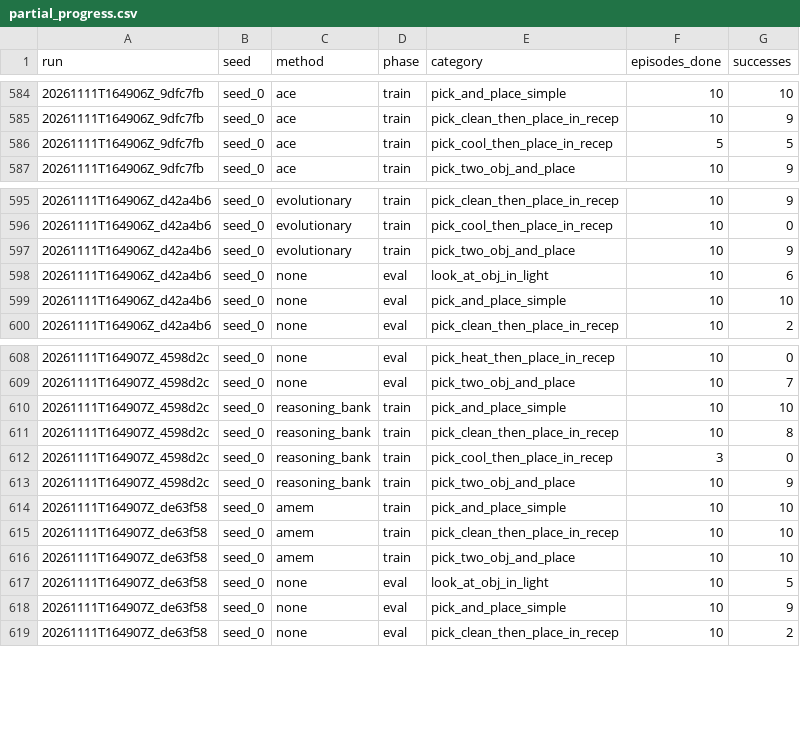
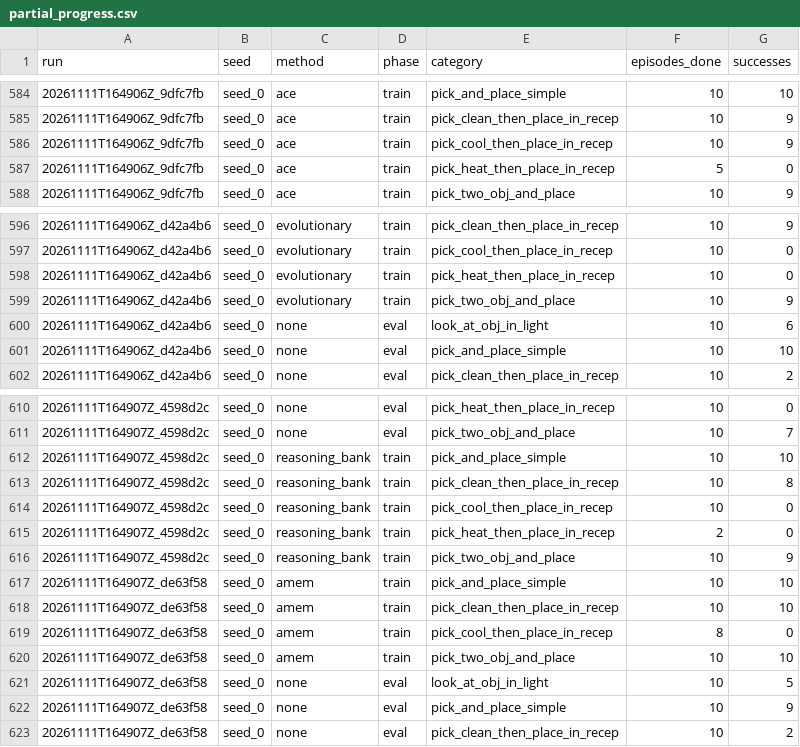
Before and after one commit to Vedant2100/evo-mem-bench, a CSV file: reports/bender/partial_progress.csv, drawn as a sheet; only a part is shown, gaps mark what is left out.

Commit message:
bender results update 2026-11-11 10:24

```diff
--- a/reports/bender/partial_progress.csv
+++ b/reports/bender/partial_progress.csv
@@ -585,3 +585,4 @@ run,seed,method,phase,category,episodes_done,successes
 20261111T164906Z_9dfc7fb,seed_0,ace,train,pick_clean_then_place_in_recep,10,9
-20261111T164906Z_9dfc7fb,seed_0,ace,train,pick_cool_then_place_in_recep,5,5
+20261111T164906Z_9dfc7fb,seed_0,ace,train,pick_cool_then_place_in_recep,10,9
+20261111T164906Z_9dfc7fb,seed_0,ace,train,pick_heat_then_place_in_recep,5,0
 20261111T164906Z_9dfc7fb,seed_0,ace,train,pick_two_obj_and_place,10,9
@@ -596,2 +597,3 @@ run,seed,method,phase,category,episodes_done,successes
 20261111T164906Z_d42a4b6,seed_0,evolutionary,train,pick_cool_then_place_in_recep,10,0
+20261111T164906Z_d42a4b6,seed_0,evolutionary,train,pick_heat_then_place_in_recep,10,0
 20261111T164906Z_d42a4b6,seed_0,evolutionary,train,pick_two_obj_and_place,10,9
@@ -611,3 +613,4 @@ run,seed,method,phase,category,episodes_done,successes
 20261111T164907Z_4598d2c,seed_0,reasoning_bank,train,pick_clean_then_place_in_recep,10,8
-20261111T164907Z_4598d2c,seed_0,reasoning_bank,train,pick_cool_then_place_in_recep,3,0
+20261111T164907Z_4598d2c,seed_0,reasoning_bank,train,pick_cool_then_place_in_recep,10,0
+20261111T164907Z_4598d2c,seed_0,reasoning_bank,train,pick_heat_then_place_in_recep,2,0
 20261111T164907Z_4598d2c,seed_0,reasoning_bank,train,pick_two_obj_and_place,10,9
@@ -615,2 +618,3 @@ run,seed,method,phase,category,episodes_done,successes
 20261111T164907Z_de63f58,seed_0,amem,train,pick_clean_then_place_in_recep,10,10
+20261111T164907Z_de63f58,seed_0,amem,train,pick_cool_then_place_in_recep,8,0
 20261111T164907Z_de63f58,seed_0,amem,train,pick_two_obj_and_place,10,10
```
